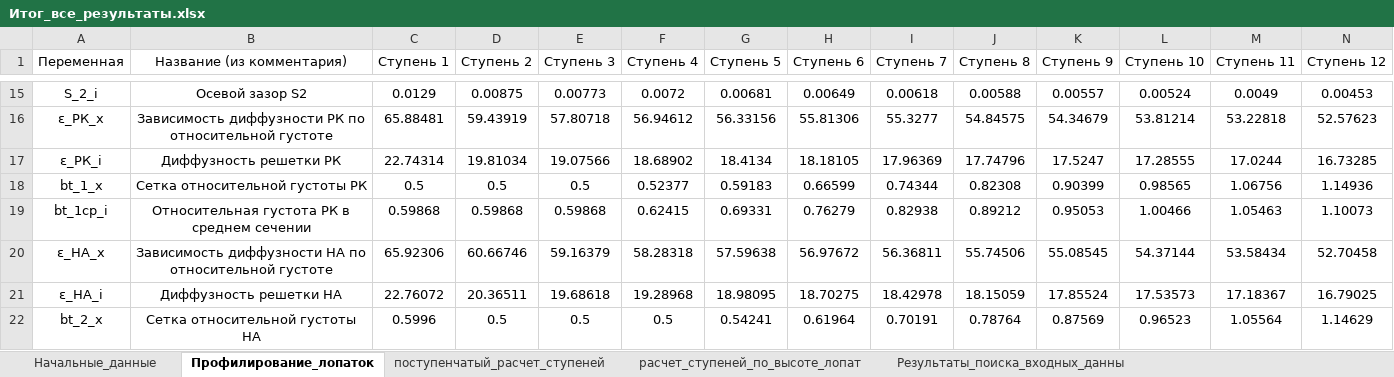
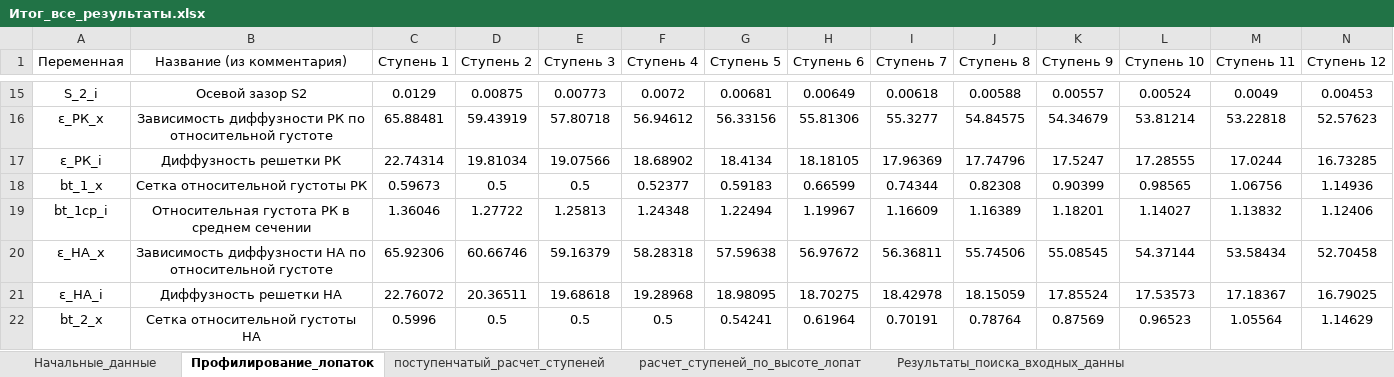
Before and after one commit to mikiway902/Compressor_Kurs, an Excel workbook: results/Итог_все_результаты.xlsx, sheet Профилирование_лопаток, drawn as a sheet; only a part is shown, gaps mark what is left out; values as stored, in another font and other column widths than the file's, no borders; removed rows and columns are numbered as before the commit, all else as after; rows hold the shown columns only; the diff covers the shown part only; the diff names each change by its address in the sheet, - before the commit and + after, or states it on an @@ line.

```diff
--- a/results/Итог_все_результаты.xlsx (sheet Профилирование_лопаток)
+++ b/results/Итог_все_результаты.xlsx (sheet Профилирование_лопаток)
-C18 (Ступень 1): 0.5
+C18 (Ступень 1): 0.59673
-row 19: bt_1ср_i | Относительная густота РК в среднем сечении | 0.59868 | 0.59868 | 0.59868 | 0.62415 | 0.69331 | 0.76279 | 0.82938 | 0.89212 | 0.95053 | 1.00466 | 1.05463 | 1.10073
+row 19: bt_1ср_i | Относительная густота РК в среднем сечении | 1.36046 | 1.27722 | 1.25813 | 1.24348 | 1.22494 | 1.19967 | 1.16609 | 1.16389 | 1.18201 | 1.14027 | 1.13832 | 1.12406
```
Also changed, not shown: 1 added row, 1 removed row and 6 edited cells elsewhere in this sheet, sheet поступенчатый_расчет_ступеней, charts or pictures, results/Поступенчатый_расчет_ступеней.xlsx, results/Профилирование_лопаток.xlsx, 22 other files.
